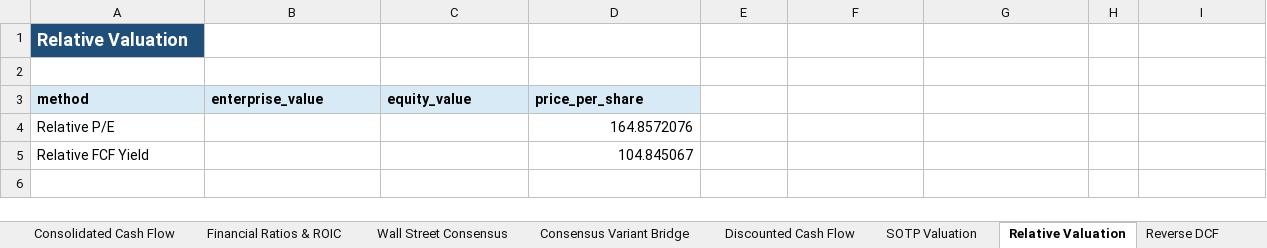
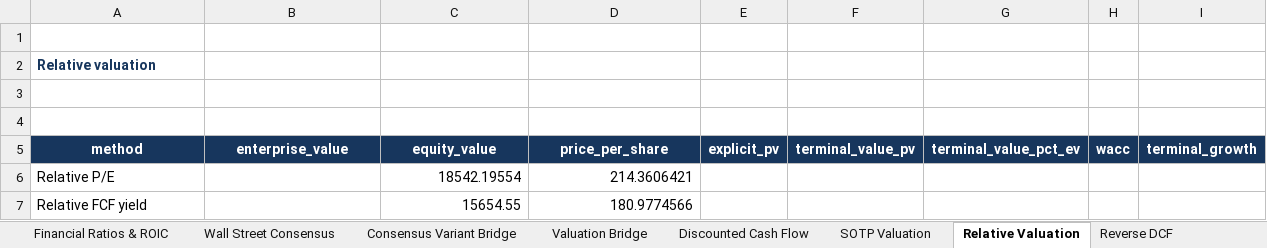
Before and after one commit to OhamjDung/point72-case-competition, an Excel workbook: model/DKS_model.xlsx, sheet Relative Valuation, drawn as a sheet; values as stored, in another font and other column widths than the file's, no borders; removed rows and columns are numbered as before the commit, all else as after; the diff names each change by its address in the sheet, - before the commit and + after, or states it on an @@ line.

Commit message:
excel sheet

```diff
--- a/model/DKS_model.xlsx (sheet Relative Valuation)
+++ b/model/DKS_model.xlsx (sheet Relative Valuation)
+sheet tab: Valuation Bridge
-row 1: Relative Valuation
+row 2: Relative valuation
+row 3: (empty)
+row 4: (empty)
@@ A5:D5 fill: #D9EAF7 → #17365D, text colour: black → #FFFFFF, alignment: left → center @@
-E5: (empty)
+E5: explicit_pv
-E5:I5 fill: none
+E5:I5 fill: #17365D
-F5: (empty)
+F5: terminal_value_pv
-G5: (empty)
+G5: terminal_value_pct_ev
-H5: (empty)
+H5: wacc
-I5: (empty)
+I5: terminal_growth
-C6 (equity_value): (empty)
+C6 (equity_value): 18542.19554
-D6 (price_per_share): 164.8572076
+D6 (price_per_share): 214.3606421
-row 5: Relative FCF Yield |  |  | 104.845067
+row 7: Relative FCF yield |  | 15654.55 | 180.9774566
```
Also changed, not shown: sheet Probabilistic Valuation, sheet Assumptions & Sources, sheet Foot Locker Store Cohorts, sheet Acquisition & Synergy, sheet Debt Interest Lease, sheet Model Audit & Quality Checks, 22 more sheets, charts or pictures, 2 other files.
